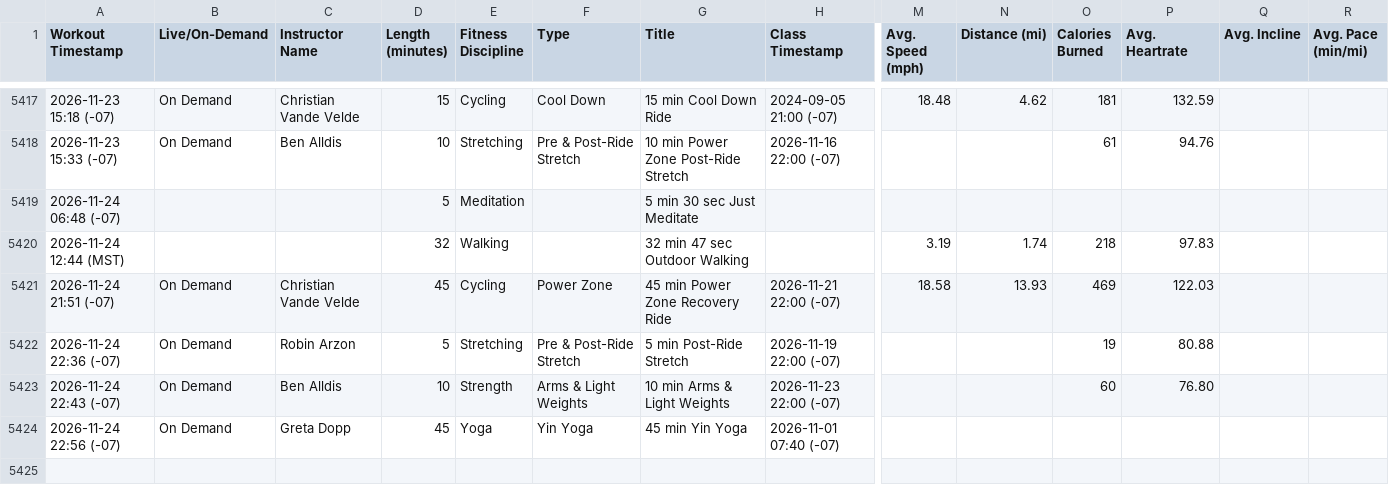
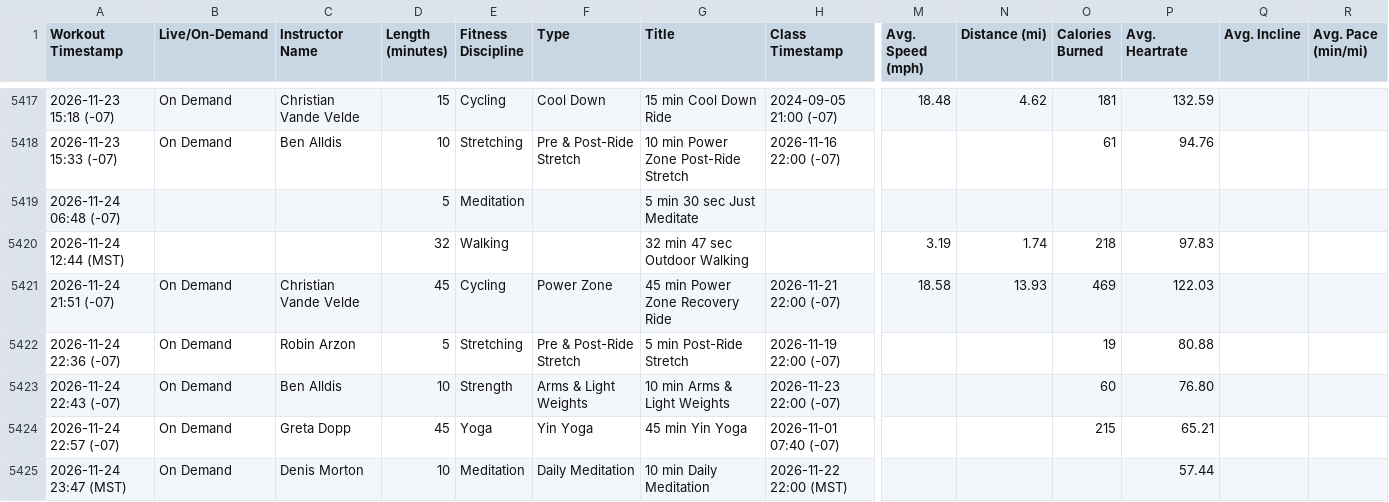
Before and after one commit to kambiz/kambiz.github.io, a CSV file: kambizkamrani_workouts.csv, drawn as a sheet; only a part is shown, gaps mark what is left out; rows hold the shown columns only; the diff names each change by its address in the sheet, - before the commit and + after, or states it on an @@ line.

Commit message:
Update Peloton workouts CSV through Nov 24, 2026 (5,424 workouts)

```diff
--- a/kambizkamrani_workouts.csv
+++ b/kambizkamrani_workouts.csv
-A5424 (Workout Timestamp): 2026-11-24 22:56 (-07)
+A5424 (Workout Timestamp): 2026-11-24 22:57 (-07)
-O5424 (Calories Burned): (empty)
+O5424 (Calories Burned): 215
-P5424 (Avg. Heartrate): (empty)
+P5424 (Avg. Heartrate): 65.21
+row 5425: 2026-11-24 23:47 (MST) | On Demand | Denis Morton | 10 | Meditation | Daily Meditation | 10 min Daily Meditation | 2026-11-22 22:00 (MST) |  |  |  | 57.44
```
